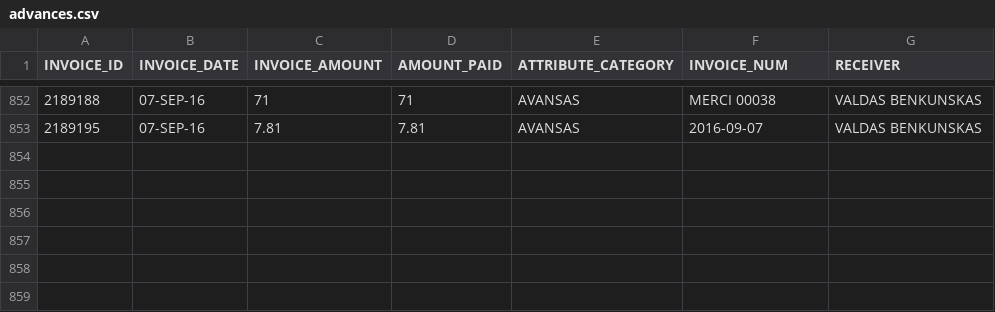
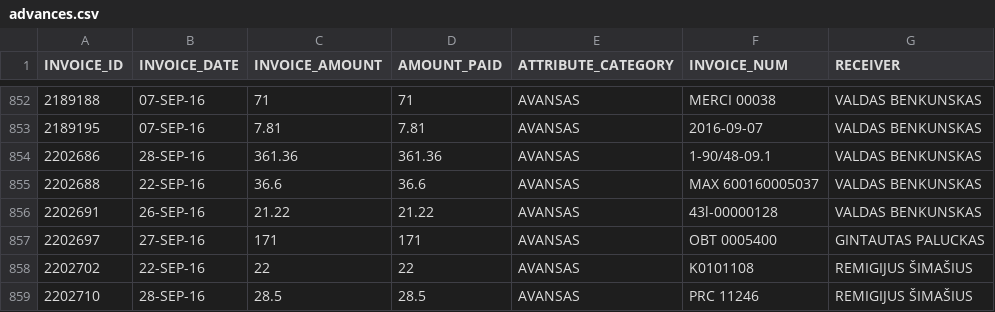
Before and after one commit to vilnius/taryba, a CSV file: expenses/advances.csv, drawn as a sheet; only a part is shown, gaps mark what is left out; the diff names each change by its address in the sheet, - before the commit and + after, or states it on an @@ line.

Commit message:
automatic update

```diff
--- a/expenses/advances.csv
+++ b/expenses/advances.csv
+row 854: 2202686 | 28-SEP-16 | 361.36 | 361.36 | AVANSAS | 1-90/48-09.1 | VALDAS BENKUNSKAS
+row 855: 2202688 | 22-SEP-16 | 36.6 | 36.6 | AVANSAS | MAX 600160005037 | VALDAS BENKUNSKAS
+row 856: 2202691 | 26-SEP-16 | 21.22 | 21.22 | AVANSAS | 43l-00000128 | VALDAS BENKUNSKAS
+row 857: 2202697 | 27-SEP-16 | 171 | 171 | AVANSAS | OBT 0005400 | GINTAUTAS PALUCKAS
+row 858: 2202702 | 22-SEP-16 | 22 | 22 | AVANSAS | K0101108 | REMIGIJUS ŠIMAŠIUS
+row 859: 2202710 | 28-SEP-16 | 28.5 | 28.5 | AVANSAS | PRC 11246 | REMIGIJUS ŠIMAŠIUS
```
